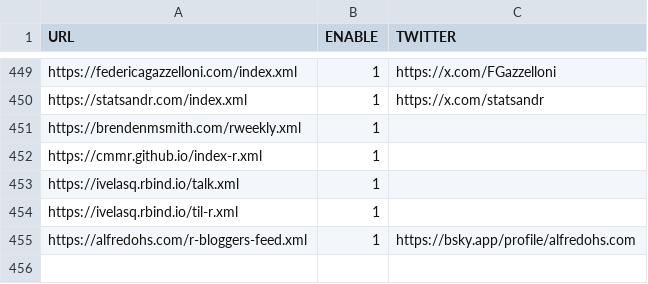
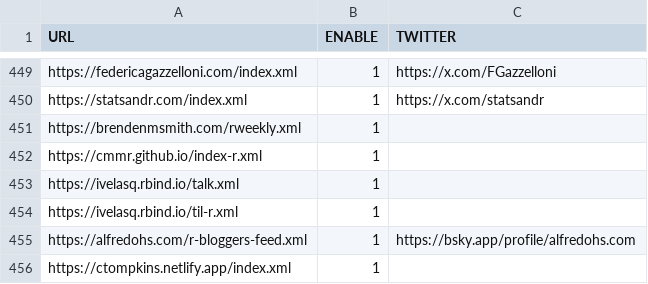
Before and after one commit to tenmeh/rweekly.org, a CSV file: rss_feeds.csv, drawn as a sheet; only a part is shown, gaps mark what is left out.

Commit message:
Add new RSS feed for ctompkins.netlify.app

```diff
--- a/rss_feeds.csv
+++ b/rss_feeds.csv
@@ -455 +455,2 @@
 "https://alfredohs.com/r-bloggers-feed.xml", 1, "https://bsky.app/profile/alfredohs.com"
+"https://ctompkins.netlify.app/index.xml", 1, ""
```
